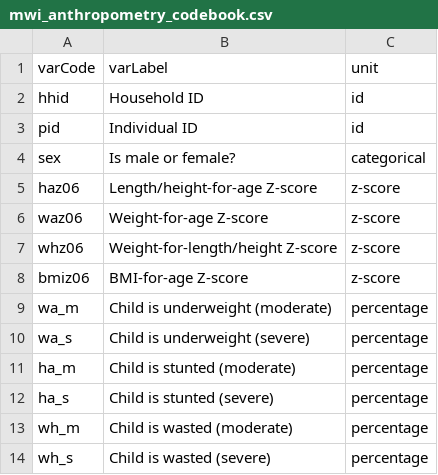
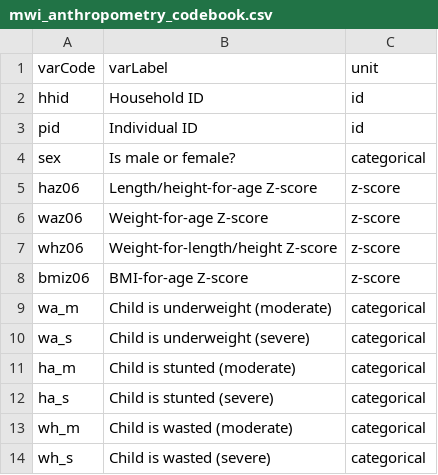
Before and after one commit to jnpaulson/nutrition_indicators, a CSV file: Malawi/mwi_anthropometry_codebook.csv, drawn as a sheet.

```diff
--- a/Malawi/mwi_anthropometry_codebook.csv
+++ b/Malawi/mwi_anthropometry_codebook.csv
@@ -8,7 +8,7 @@ whz06,Weight-for-length/height Z-score,z-score
 bmiz06,BMI-for-age Z-score,z-score
-wa_m,Child is underweight (moderate),percentage
-wa_s,Child is underweight (severe),percentage
-ha_m,Child is stunted (moderate),percentage
-ha_s,Child is stunted (severe),percentage
-wh_m,Child is wasted (moderate),percentage
-wh_s,Child is wasted (severe),percentage
+wa_m,Child is underweight (moderate),categorical
+wa_s,Child is underweight (severe),categorical
+ha_m,Child is stunted (moderate),categorical
+ha_s,Child is stunted (severe),categorical
+wh_m,Child is wasted (moderate),categorical
+wh_s,Child is wasted (severe),categorical
```
Also changed, not shown: 9 other files.
